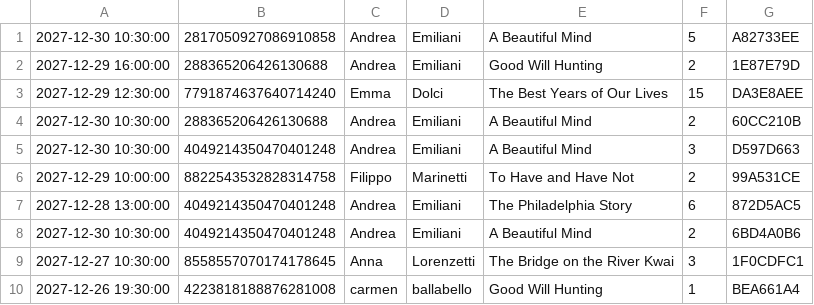
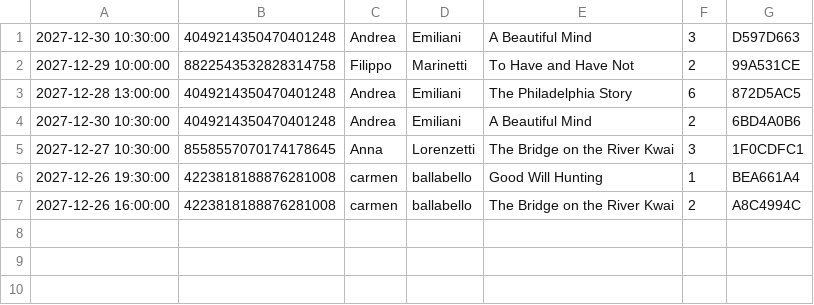
Before and after one commit to Necchio765298/cinemax, a CSV file: data/prenotazioni.csv, drawn as a sheet; removed rows and columns are numbered as before the commit, all else as after; the diff names each change by its address in the sheet, - before the commit and + after, or states it on an @@ line.

```diff
--- a/data/prenotazioni.csv
+++ b/data/prenotazioni.csv
-row 1: 2027-12-30 10:30:00 | 2817050927086910858 | Andrea | Emiliani | A Beautiful Mind | 5 | A82733EE
-row 2: 2027-12-29 16:00:00 | 288365206426130688 | Andrea | Emiliani | Good Will Hunting | 2 | 1E87E79D
-row 3: 2027-12-29 12:30:00 | 7791874637640714240 | Emma | Dolci | The Best Years of Our Lives | 15 | DA3E8AEE
-row 4: 2027-12-30 10:30:00 | 288365206426130688 | Andrea | Emiliani | A Beautiful Mind | 2 | 60CC210B
+row 7: 2027-12-26 16:00:00 | 4223818188876281008 | carmen | ballabello | The Bridge on the River Kwai | 2 | A8C4994C
```
Also changed, not shown: 9 other files.
